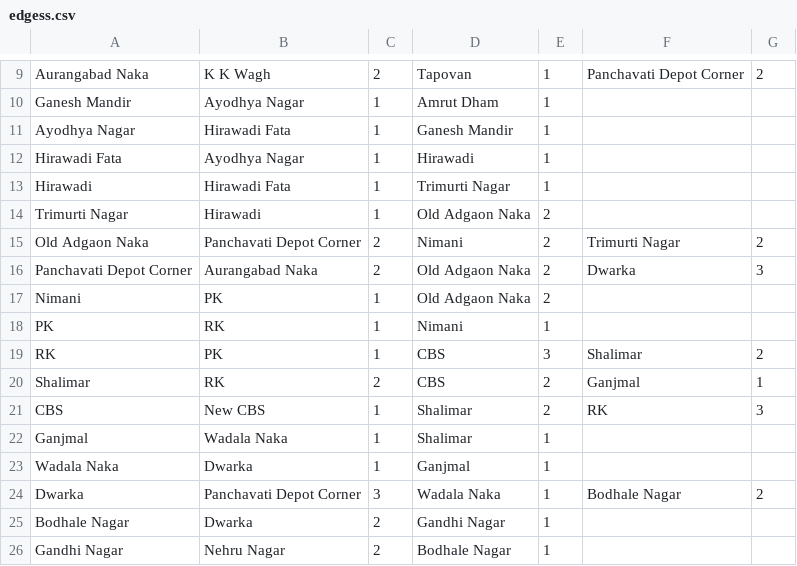
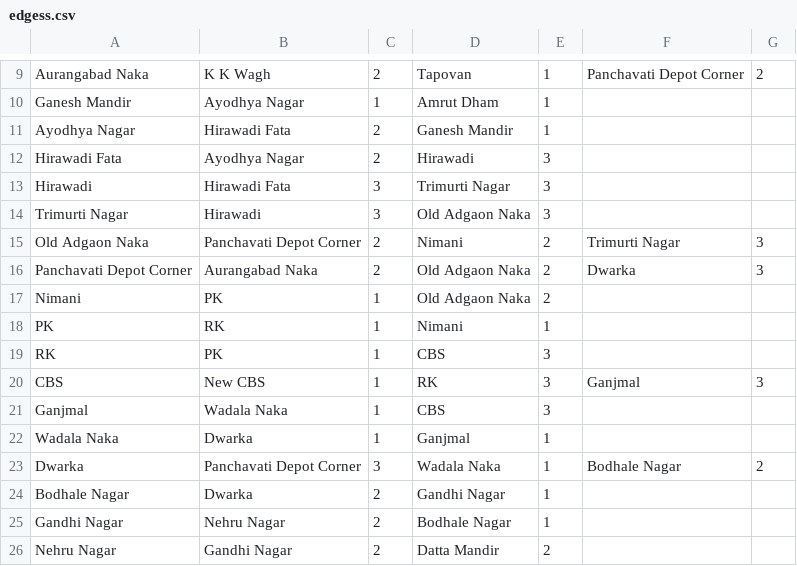
Before and after one commit to kalpesh172000/rekhachitra, a CSV file: app/src/main/res/raw/edgess.csv, drawn as a sheet; only a part is shown, gaps mark what is left out; the shorter side is filled out with more unchanged rows.

```diff
--- a/app/src/main/res/raw/edgess.csv
+++ b/app/src/main/res/raw/edgess.csv
@@ -10,7 +10,7 @@ Aurangabad Naka,K K Wagh,2,Tapovan,1,Panchavati Depot Corner,2
 Ganesh Mandir,Ayodhya Nagar,1,Amrut Dham,1,,
-Ayodhya Nagar,Hirawadi Fata,1,Ganesh Mandir,1,,
-Hirawadi Fata,Ayodhya Nagar,1,Hirawadi,1,,
-Hirawadi,Hirawadi Fata,1,Trimurti Nagar,1,,
-Trimurti Nagar,Hirawadi,1,Old Adgaon Naka,2,,
-Old Adgaon Naka,Panchavati Depot Corner,2,Nimani,2,Trimurti Nagar,2
+Ayodhya Nagar,Hirawadi Fata,2,Ganesh Mandir,1,,
+Hirawadi Fata,Ayodhya Nagar,2,Hirawadi,3,,
+Hirawadi,Hirawadi Fata,3,Trimurti Nagar,3,,
+Trimurti Nagar,Hirawadi,3,Old Adgaon Naka,3,,
+Old Adgaon Naka,Panchavati Depot Corner,2,Nimani,2,Trimurti Nagar,3
 Panchavati Depot Corner,Aurangabad Naka,2,Old Adgaon Naka,2,Dwarka,3
@@ -18,6 +18,5 @@ Nimani,PK,1,Old Adgaon Naka,2,,
 PK,RK,1,Nimani,1,,
-RK,PK,1,CBS,3,Shalimar,2
-Shalimar,RK,2,CBS,2,Ganjmal,1
-CBS,New CBS,1,Shalimar,2,RK,3
-Ganjmal,Wadala Naka,1,Shalimar,1,,
+RK,PK,1,CBS,3,,
+CBS,New CBS,1,RK,3,Ganjmal,3
+Ganjmal,Wadala Naka,1,CBS,3,,
 Wadala Naka,Dwarka,1,Ganjmal,1,,
```
Also changed, not shown: app/src/main/res/raw/bus_route.csv, 5 other files.
